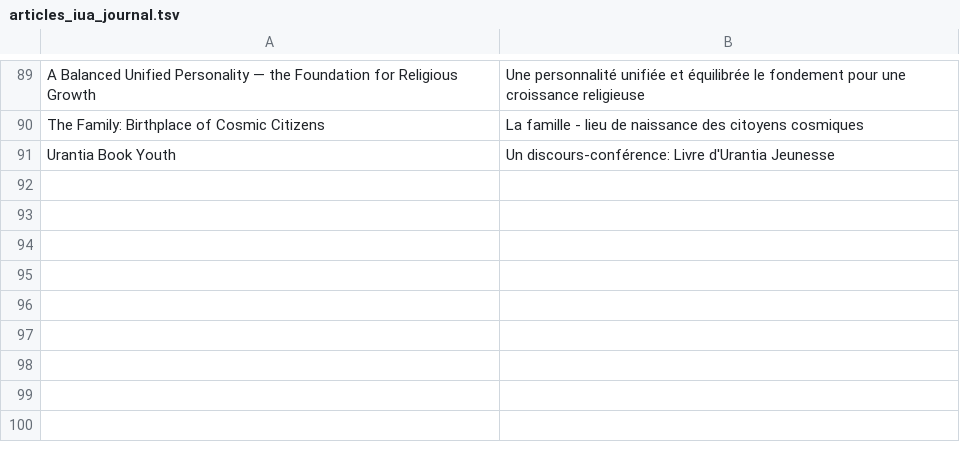
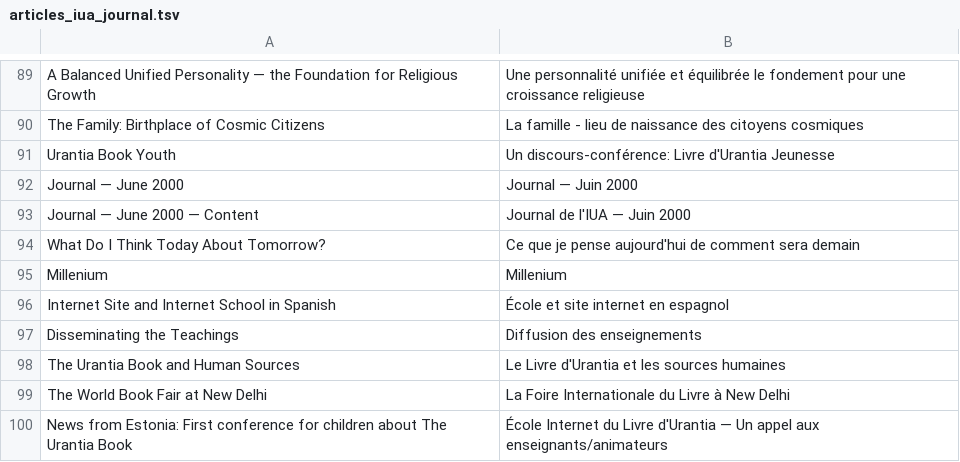
Before and after one commit to JanHerca/urantiapedia, a TSV file: input/txt/articles-fr/articles_iua_journal.tsv, drawn as a sheet; only a part is shown, gaps mark what is left out; the diff names each change by its address in the sheet, - before the commit and + after, or states it on an @@ line.

```diff
--- a/input/txt/articles-fr/articles_iua_journal.tsv
+++ b/input/txt/articles-fr/articles_iua_journal.tsv
+row 92: Journal — June 2000 | Journal — Juin 2000
+row 93: Journal — June 2000 — Content | Journal de l'IUA — Juin 2000
+row 94: What Do I Think Today About Tomorrow? | Ce que je pense aujourd'hui de comment sera demain
+row 95: Millenium | Millenium
+row 96: Internet Site and Internet School in Spanish | École et site internet en espagnol
+row 97: Disseminating the Teachings | Diffusion des enseignements
+row 98: The Urantia Book and Human Sources | Le Livre d'Urantia et les sources humaines
+row 99: The World Book Fair at New Delhi | La Foire Internationale du Livre à New Delhi
+row 100: News from Estonia: First conference for children about The Urantia Book | École Internet du Livre d'Urantia — Un appel aux enseignants/animateurs
```
Also changed, not shown: input/txt/articles-en/articles_iua_journal.tsv, 15 other files.
